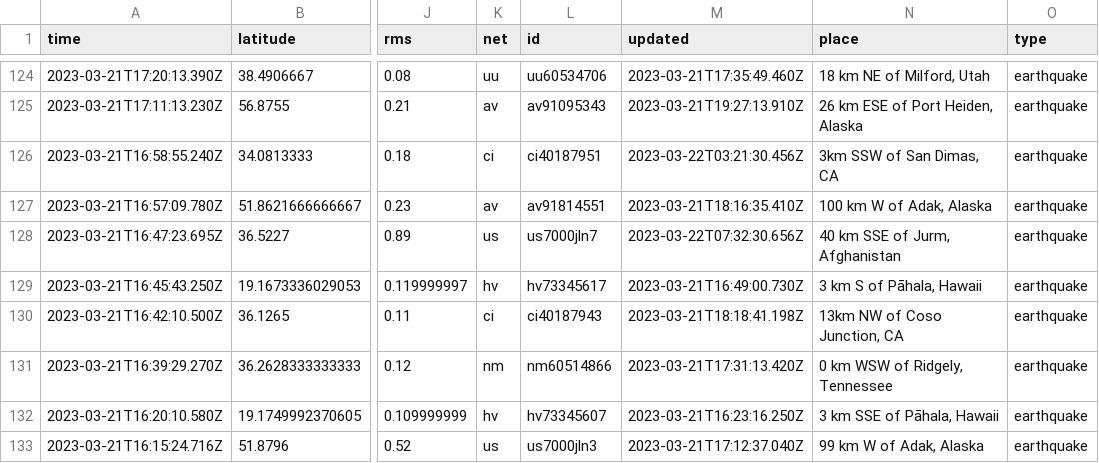
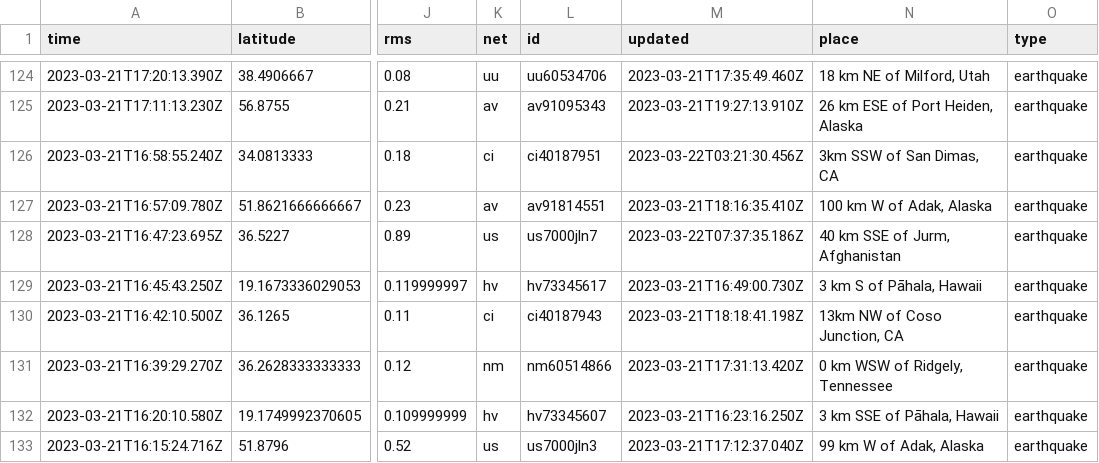
Before and after one commit to rthomasgannett/data-reporter-robot, a CSV file: usgs_current.csv, drawn as a sheet; only a part is shown, gaps mark what is left out; the diff names each change by its address in the sheet, - before the commit and + after, or states it on an @@ line.

```diff
--- a/usgs_current.csv
+++ b/usgs_current.csv
-M128 (updated): 2023-03-22T07:32:30.656Z
+M128 (updated): 2023-03-22T07:37:35.186Z
```
